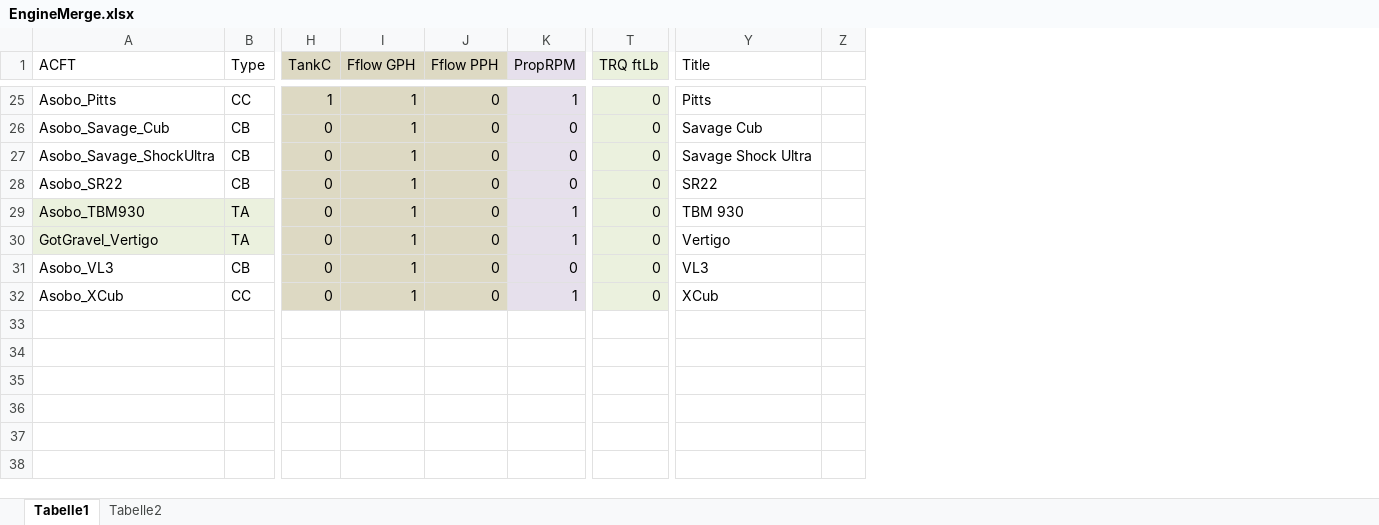
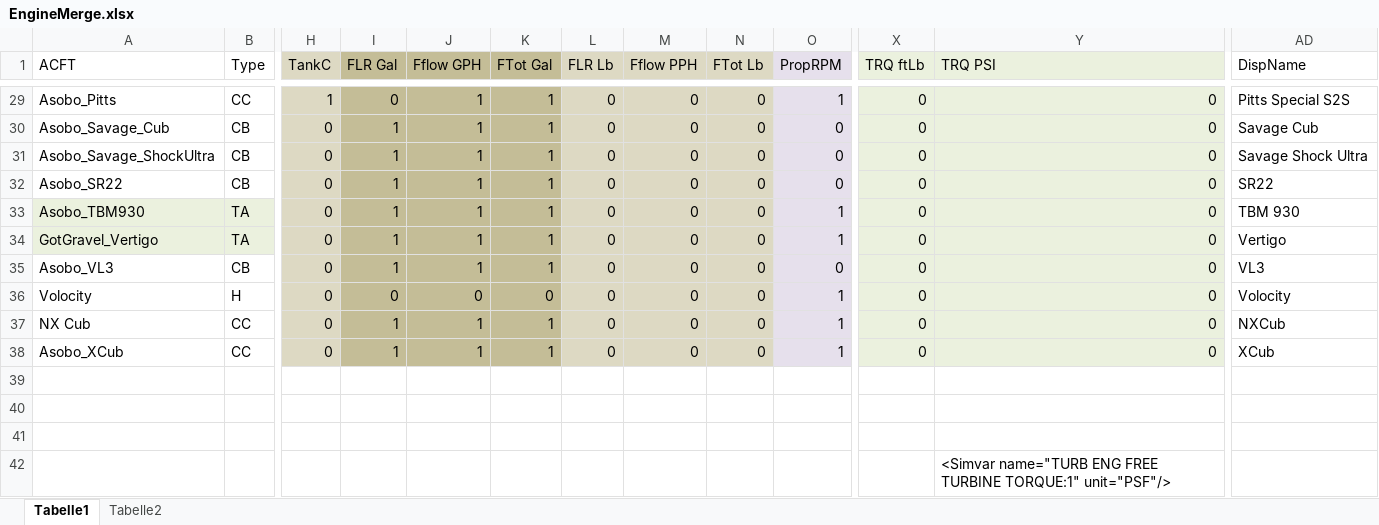
Before and after one commit to bm98/FS20_HudBar, an Excel workbook: Config/EngineMerge.xlsx, sheet Tabelle1, drawn as a sheet; only a part is shown, gaps mark what is left out; values as stored, in another font and other column widths than the file's, no borders; removed rows and columns are numbered as before the commit, all else as after; rows hold the shown columns only; the diff covers the shown part only; the diff names each change by its address in the sheet, - before the commit and + after, or states it on an @@ line.

Commit message:
V 0.37-B31 - Add item NAV1/2 Name incl. ILS LOC information + fixes for Sim Issues

```diff
--- a/Config/EngineMerge.xlsx (sheet Tabelle1)
+++ b/Config/EngineMerge.xlsx (sheet Tabelle1)
+column I (FLR Gal), rows 29-35: 0 | 1 | 1 | 1 | 1 | 1 | 1; row 38: 1
+column K (FTot Gal), rows 29-35: all 1; row 38: 1
+column L (FLR Lb), rows 29-35: all 0; row 38: 0
+column N (FTot Lb), rows 29-35: all 0; row 38: 0
+column Y (TRQ PSI), rows 29-35: all 0; row 38: 0
-column Z, empty
-J1 fill: #DDD9C3
+J1 fill: #C4BD97
-AD1: Title
+AD1: DispName
-J29:J35 fill: #DDD9C3
+J29:J35 fill: #C4BD97
-AD29 (DispName): Pitts
+AD29 (DispName): Pitts Special S2S
+row 36: Volocity | H | 0 | 0 | 0 | 0 | 0 | 0 | 0 | 1 | 0 | 0 | Volocity
+row 37: NX Cub | CC | 0 | 1 | 1 | 1 | 0 | 0 | 0 | 1 | 0 | 0 | NXCub
-J38 fill: #DDD9C3
+J38 fill: #C4BD97
+row 39: (empty)
+row 40: (empty)
+row 41: (empty)
+row 42:  |  |  |  |  |  |  |  |  |  |  | <Simvar name="TURB ENG FREE TURBINE TORQUE:1" unit="PSF"/>
```
Also changed, not shown: 4 added rows, 2 edited cells and cell formats elsewhere in this sheet, sheet Tabelle2, formulas that keep their value, 22 other files.
